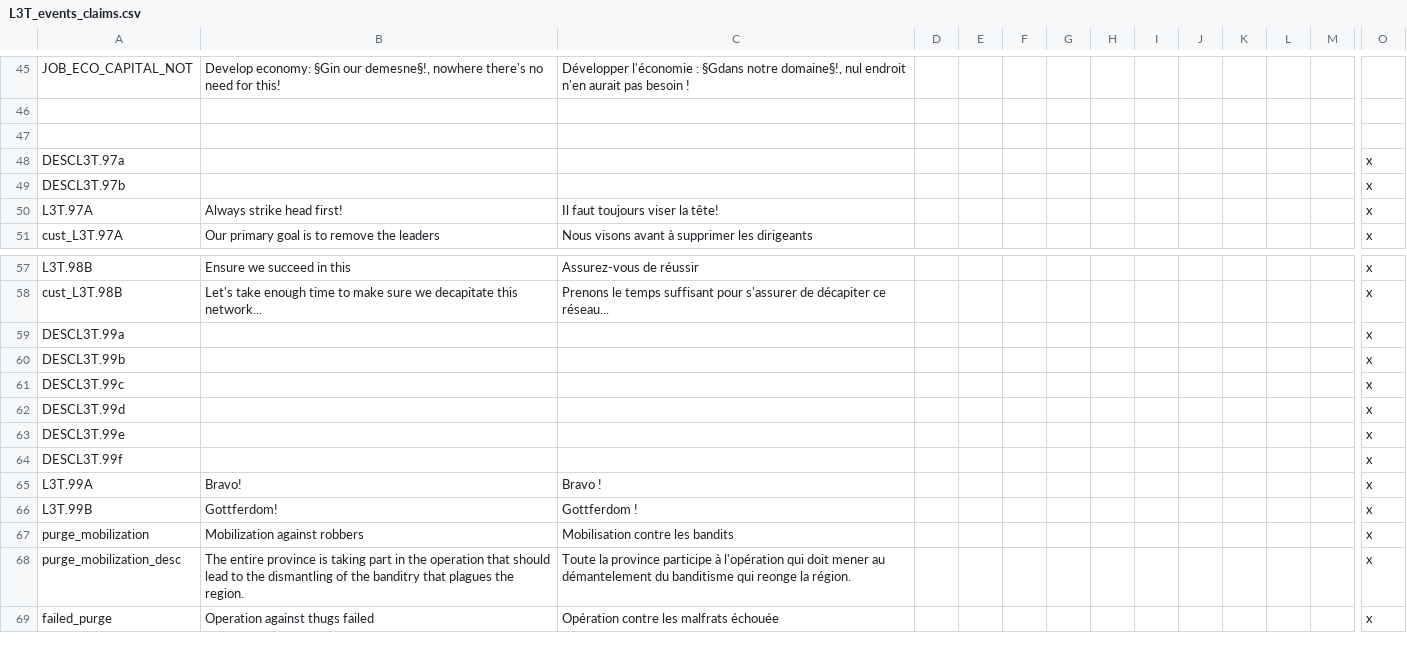
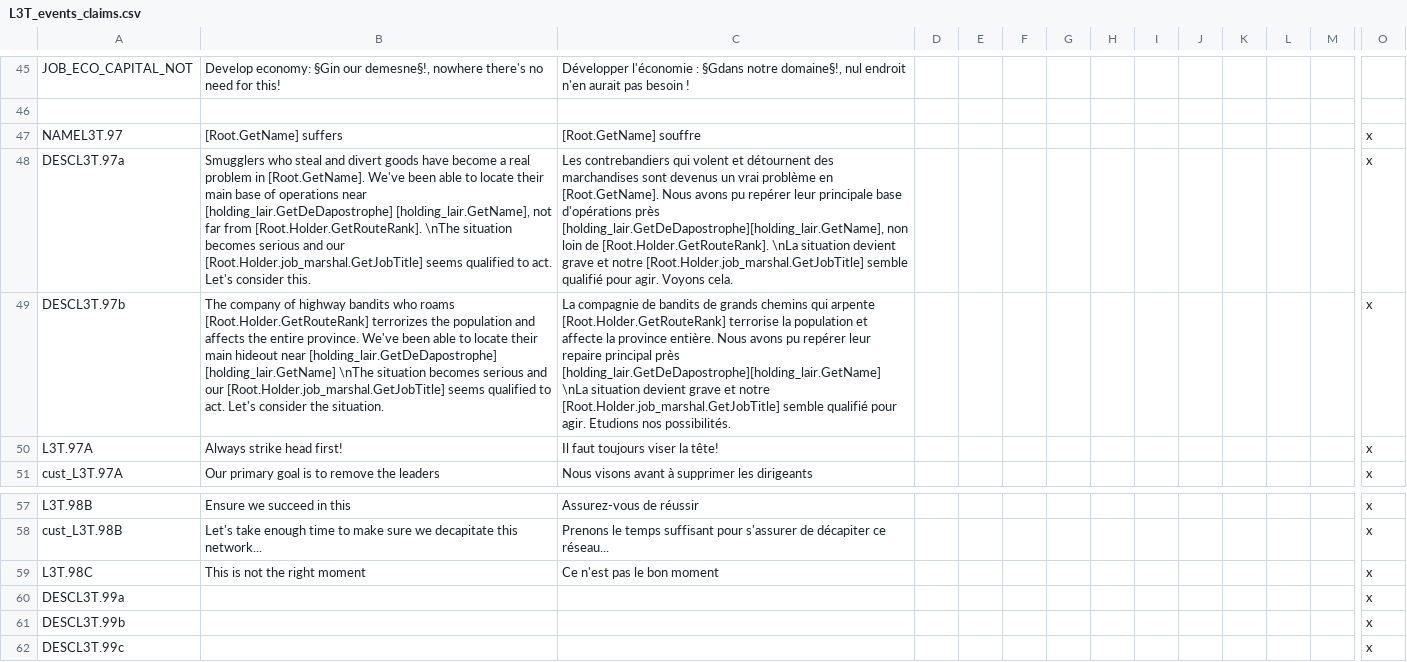
Before and after one commit to ArkoG/L3T, a CSV file: L3T/localisation/L3T_events_claims.csv, drawn as a sheet; only a part is shown, gaps mark what is left out; the shorter side is filled out with more unchanged rows; rows hold the shown columns only; the diff names each change by its address in the sheet, - before the commit and + after, or states it on an @@ line.

Commit message:
some loc (bandits)

```diff
--- a/L3T/localisation/L3T_events_claims.csv
+++ b/L3T/localisation/L3T_events_claims.csv
-row 47: (empty)
+row 47: NAMEL3T.97 | [Root.GetName] suffers | [Root.GetName] souffre |  |  |  |  |  |  |  |  |  |  | x
-B48: (empty)
+B48: Smugglers who steal and divert goods have become a real problem in [Root.GetName]. We've been able to locate their main base of operations near [holding_lair.GetDeDapostrophe] [holding_lair.GetName], not far from [Root.Holder.GetRouteRank]. \nThe situation becomes serious and our [Root.Holder.job_marshal.GetJobTitle] seems qualified to act. Let's consider this.
-C48: (empty)
+C48: Les contrebandiers qui volent et détournent des marchandises sont devenus un vrai problème en [Root.GetName]. Nous avons pu repérer leur principale base d'opérations près [holding_lair.GetDeDapostrophe][holding_lair.GetName], non loin de [Root.Holder.GetRouteRank]. \nLa situation devient grave et notre [Root.Holder.job_marshal.GetJobTitle] semble qualifié pour agir. Voyons cela.
-B49: (empty)
+B49: The company of highway bandits who roams [Root.Holder.GetRouteRank] terrorizes the population and affects the entire province. We've been able to locate their main hideout near [holding_lair.GetDeDapostrophe] [holding_lair.GetName] \nThe situation becomes serious and our [Root.Holder.job_marshal.GetJobTitle] seems qualified to act. Let's consider the situation.
-C49: (empty)
+C49: La compagnie de bandits de grands chemins qui arpente [Root.Holder.GetRouteRank] terrorise la population et affecte la province entière. Nous avons pu repérer leur repaire principal près [holding_lair.GetDeDapostrophe][holding_lair.GetName] \nLa situation devient grave et notre [Root.Holder.job_marshal.GetJobTitle] semble qualifié pour agir. Etudions nos possibilités.
+row 59: L3T.98C | This is not the right moment | Ce n'est pas le bon moment |  |  |  |  |  |  |  |  |  |  | x
```
